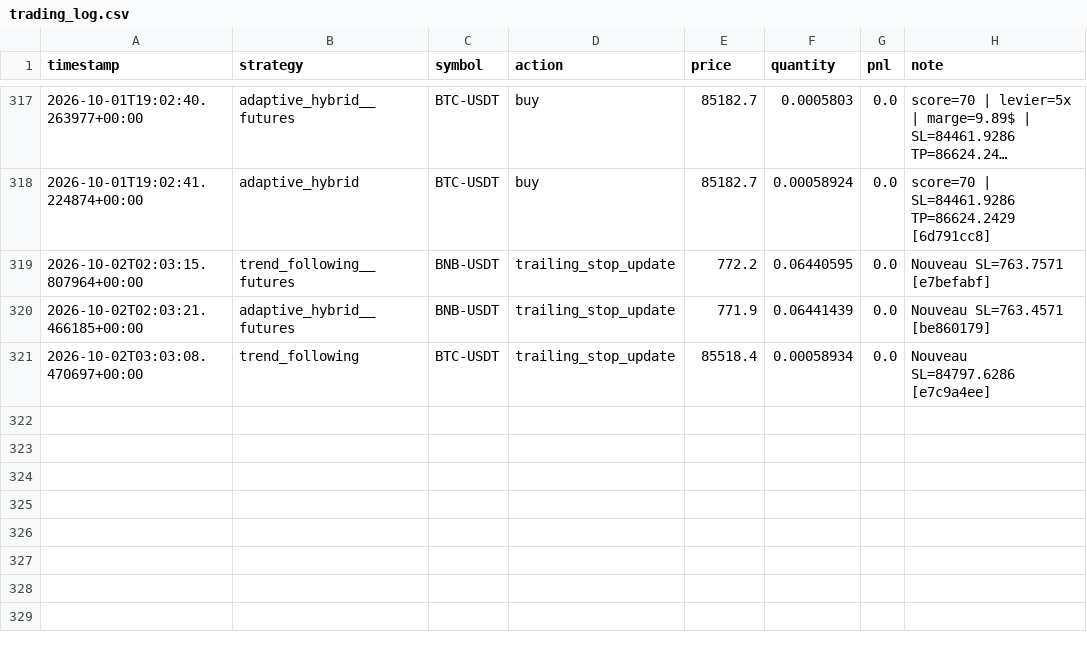
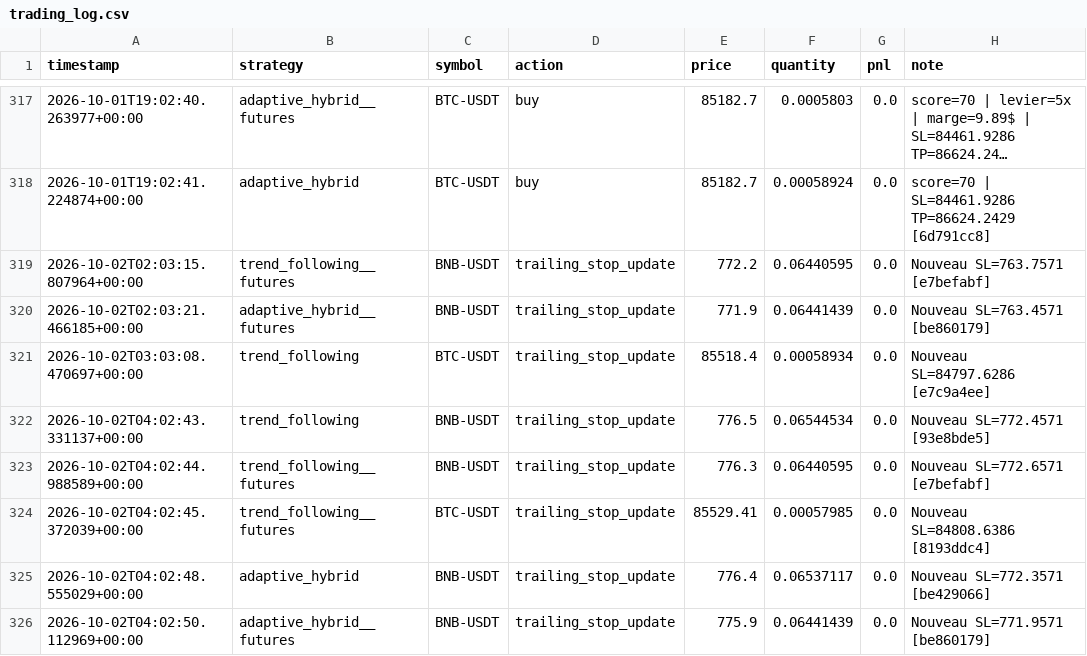
Before and after one commit to lishinGG/bot-trading-crypto, a CSV file: trading_log.csv, drawn as a sheet; only a part is shown, gaps mark what is left out; long unchanged cells end in …; the diff names each change by its address in the sheet, - before the commit and + after, or states it on an @@ line.

```diff
--- a/trading_log.csv
+++ b/trading_log.csv
+row 322: 2026-10-02T04:02:43.331137+00:00 | trend_following | BNB-USDT | trailing_stop_update | 776.5 | 0.06544534 | 0.0 | Nouveau SL=772.4571 [93e8bde5]
+row 323: 2026-10-02T04:02:44.988589+00:00 | trend_following__futures | BNB-USDT | trailing_stop_update | 776.3 | 0.06440595 | 0.0 | Nouveau SL=772.6571 [e7befabf]
+row 324: 2026-10-02T04:02:45.372039+00:00 | trend_following__futures | BTC-USDT | trailing_stop_update | 85529.41 | 0.00057985 | 0.0 | Nouveau SL=84808.6386 [8193ddc4]
+row 325: 2026-10-02T04:02:48.555029+00:00 | adaptive_hybrid | BNB-USDT | trailing_stop_update | 776.4 | 0.06537117 | 0.0 | Nouveau SL=772.3571 [be429066]
+row 326: 2026-10-02T04:02:50.112969+00:00 | adaptive_hybrid__futures | BNB-USDT | trailing_stop_update | 775.9 | 0.06441439 | 0.0 | Nouveau SL=771.9571 [be860179]
```
Also changed, not shown: 1 other file.
